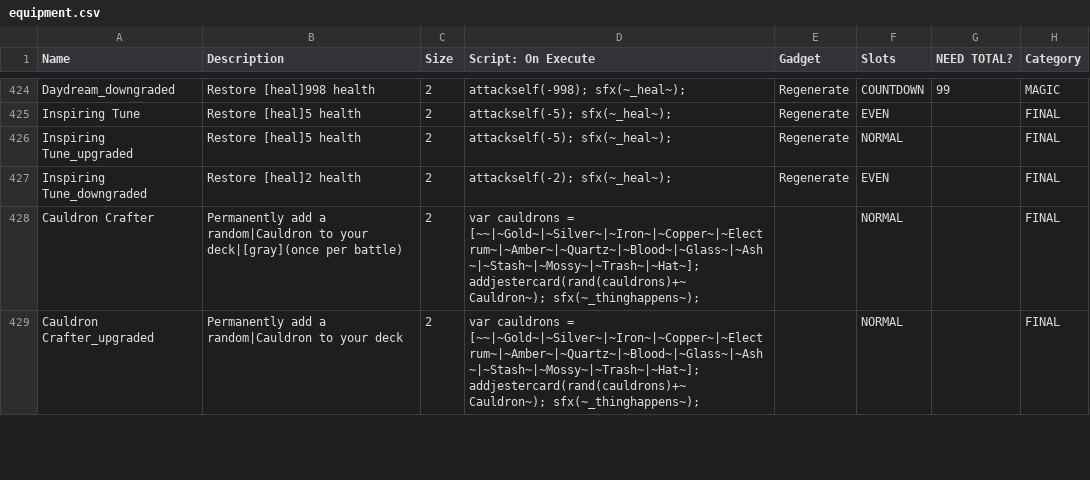
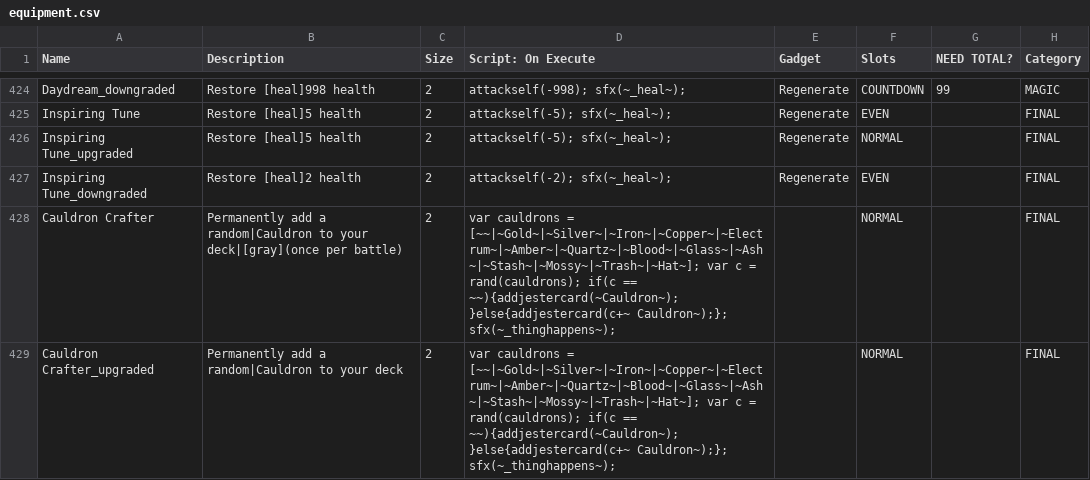
Before and after one commit to JuniorUdale/MoreFluff, a CSV file: _append/data/text/equipment.csv, drawn as a sheet; only a part is shown, gaps mark what is left out; the diff covers the shown part only; the diff names each change by its address in the sheet, - before the commit and + after, or states it on an @@ line.

```diff
--- a/_append/data/text/equipment.csv
+++ b/_append/data/text/equipment.csv
-D428:D429 (Script: On Execute): …= [~~|~Gold~|~Silver~|~Iron~|~Copper~|~Electrum~|~Amber~|~Quartz~|~Blood~|~Glass~|~Ash~|~Stash~|~Mossy~|~Trash~|~Hat~]; addjestercard(rand(cauldrons)+~ Cauldron~); sfx(~_thinghappens~);
+D428:D429 (Script: On Execute): …= [~~|~Gold~|~Silver~|~Iron~|~Copper~|~Electrum~|~Amber~|~Quartz~|~Blood~|~Glass~|~Ash~|~Stash~|~Mossy~|~Trash~|~Hat~]; var c = rand(cauldrons); if(c == ~~){addjestercard(~Cauldron~);}else{addjestercard(c+~ Cauldron~);}; sfx(~_thinghappens~);
```
Also changed, not shown: 3 added rows and 9 edited cells elsewhere in this file, _merge/data/text/remix.csv.
